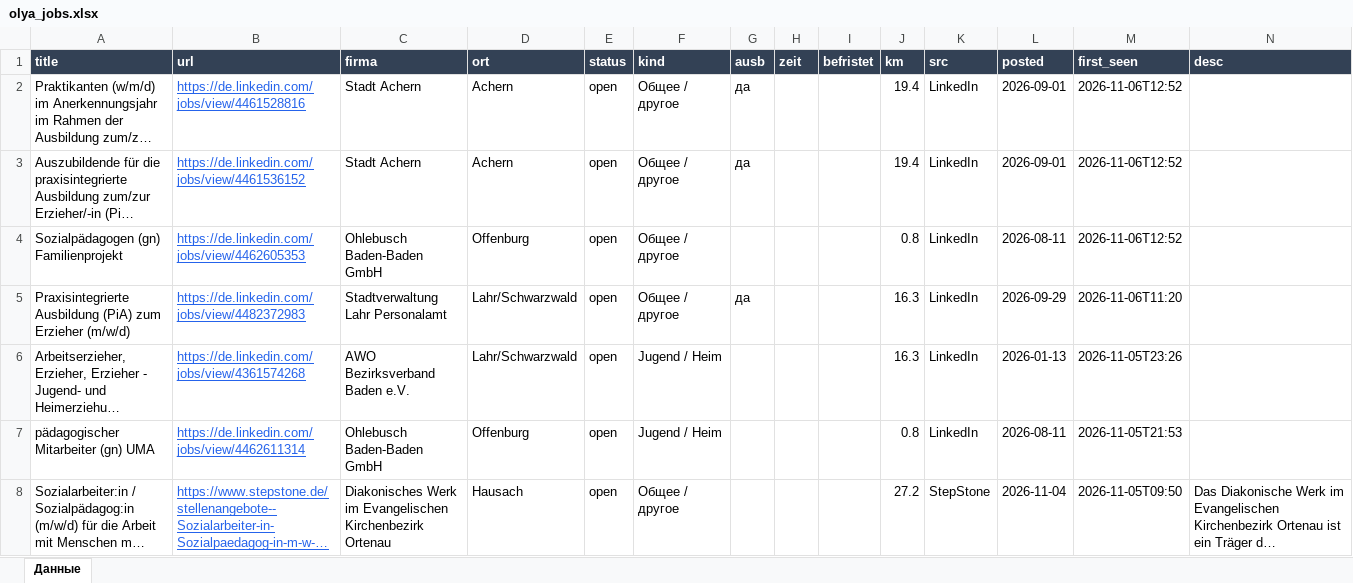
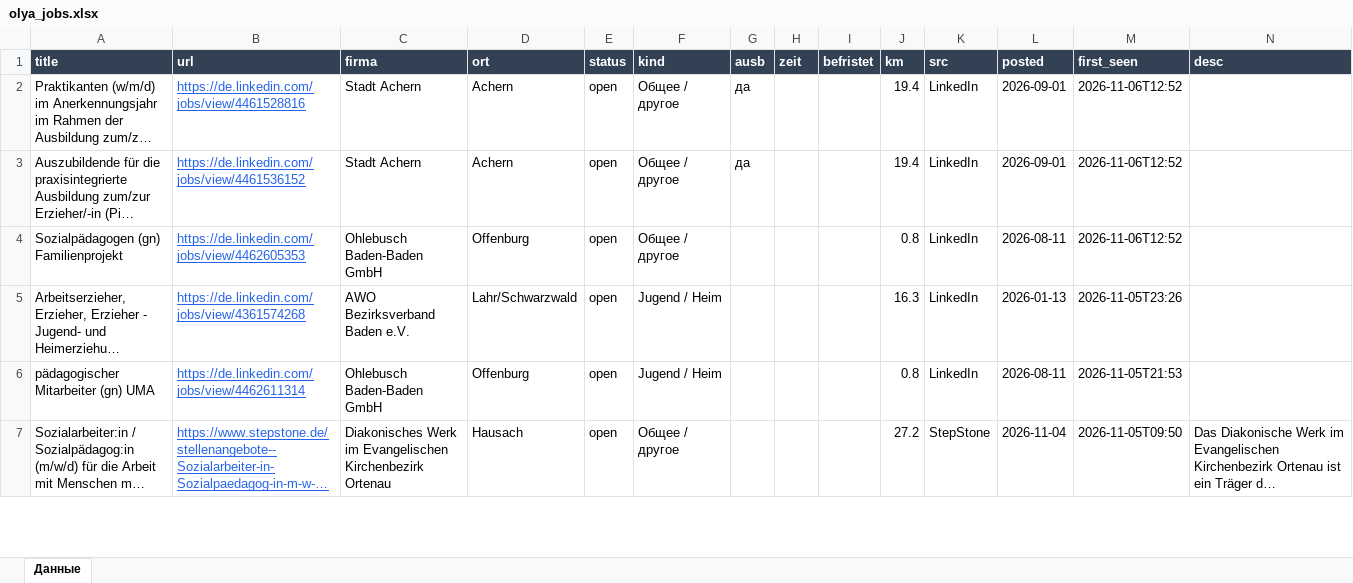
Before and after one commit to Nevrox228/wohnung-og, an Excel workbook: data/olya_jobs.xlsx, sheet Данные, drawn as a sheet; only a part is shown; long unchanged cells end in …; values as stored, in another font and other column widths than the file's, no borders; the diff names each change by its address in the sheet, - before the commit and + after, or states it on an @@ line.

```diff
--- a/data/olya_jobs.xlsx (sheet Данные)
+++ b/data/olya_jobs.xlsx (sheet Данные)
-row 5: Praxisintegrierte Ausbildung (PiA) zum Erzieher (m/w/d) | https://de.linkedin.com/jobs/view/4482372983 | Stadtverwaltung Lahr Personalamt | Lahr/Schwarzwald | open | Общее / другое | да |  |  | 16.3 | LinkedIn | 2026-09-29 | 2026-11-06T11:20
```
Also changed, not shown: data/eltern_jobs.xlsx, data/werk_jobs.xlsx, 10 other files.
